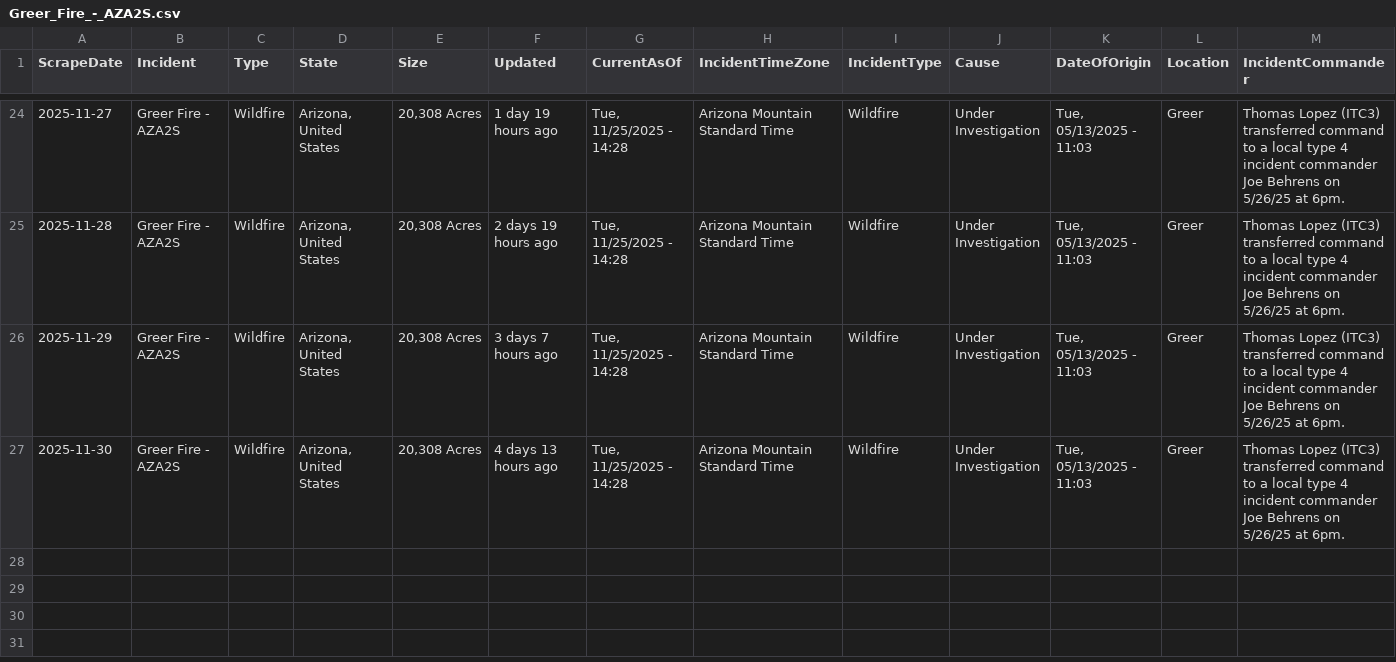
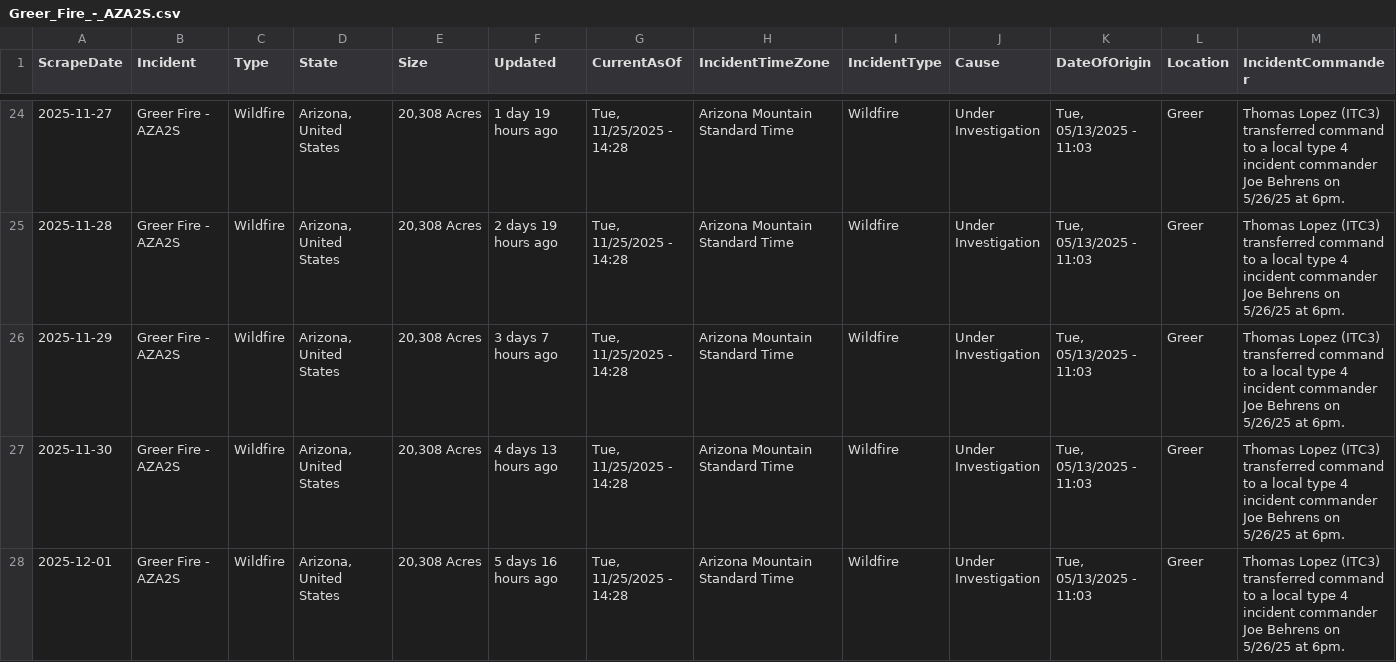
Before and after one commit to mandarc64/inciweb-wildfire-data, a CSV file: inciweb_data/Greer_Fire_-_AZA2S.csv, drawn as a sheet; only a part is shown, gaps mark what is left out; rows hold the shown columns only; the diff names each change by its address in the sheet, - before the commit and + after, or states it on an @@ line.

```diff
--- a/inciweb_data/Greer_Fire_-_AZA2S.csv
+++ b/inciweb_data/Greer_Fire_-_AZA2S.csv
+row 28: 2025-12-01 | Greer Fire - AZA2S | Wildfire | Arizona, United States | 20,308 Acres | 5 days 16 hours ago | Tue, 11/25/2025 - 14:28 | Arizona Mountain Standard Time | Wildfire | Under Investigation | Tue, 05/13/2025 - 11:03 | Greer | Thomas Lopez (ITC3) transferred command to a local type 4 incident commander Joe Behrens on 5/26/25 at 6pm.
```
Also changed, not shown: inciweb_data/Black_Rock_Fire_-_ORPRD.csv, inciweb_data/Kelsey_Peak_Fire_-_OR71S.csv, 38 other files.
